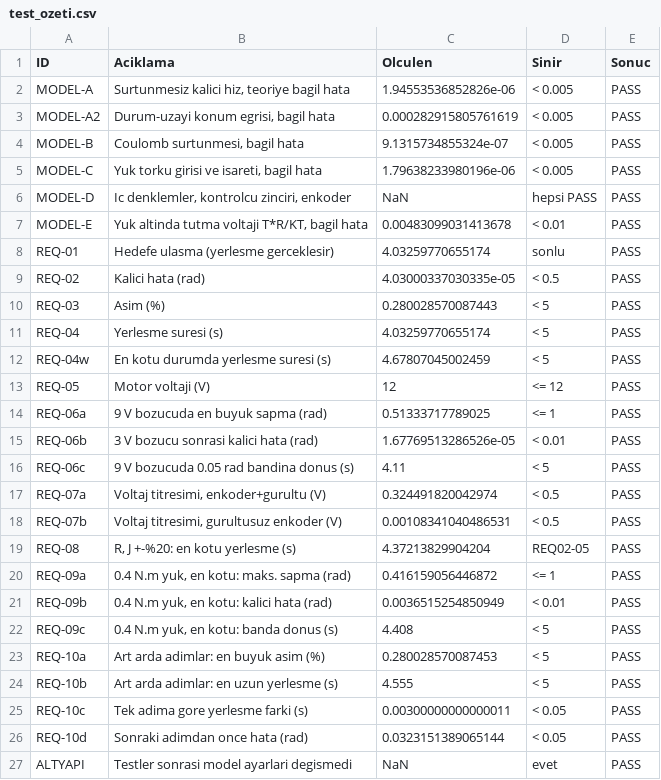
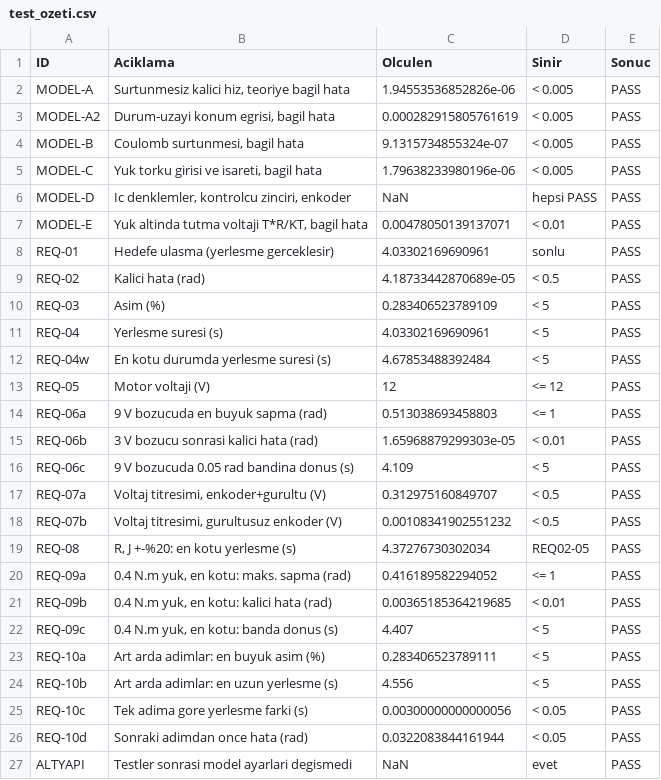
Before and after one commit to semanurkoc11/dc-motor-position-control-mbd, a CSV file: results/test_ozeti.csv, drawn as a sheet.

```diff
--- a/results/test_ozeti.csv
+++ b/results/test_ozeti.csv
@@ -6,22 +6,22 @@ MODEL-C,"Yuk torku girisi ve isareti, bagil hata",1.79638233980196e-06,< 0.005,P
 MODEL-D,"Ic denklemler, kontrolcu zinciri, enkoder",NaN,hepsi PASS,PASS
-MODEL-E,"Yuk altinda tutma voltaji T*R/KT, bagil hata",0.00483099031413678,< 0.01,PASS
-REQ-01,"Hedefe ulasma (yerlesme gerceklesir)",4.03259770655174,sonlu,PASS
-REQ-02,"Kalici hata (rad)",4.03000337030335e-05,< 0.5,PASS
-REQ-03,"Asim (%)",0.280028570087443,< 5,PASS
-REQ-04,"Yerlesme suresi (s)",4.03259770655174,< 5,PASS
-REQ-04w,"En kotu durumda yerlesme suresi (s)",4.67807045002459,< 5,PASS
+MODEL-E,"Yuk altinda tutma voltaji T*R/KT, bagil hata",0.00478050139137071,< 0.01,PASS
+REQ-01,"Hedefe ulasma (yerlesme gerceklesir)",4.03302169690961,sonlu,PASS
+REQ-02,"Kalici hata (rad)",4.18733442870689e-05,< 0.5,PASS
+REQ-03,"Asim (%)",0.283406523789109,< 5,PASS
+REQ-04,"Yerlesme suresi (s)",4.03302169690961,< 5,PASS
+REQ-04w,"En kotu durumda yerlesme suresi (s)",4.67853488392484,< 5,PASS
 REQ-05,"Motor voltaji (V)",12,<= 12,PASS
-REQ-06a,"9 V bozucuda en buyuk sapma (rad)",0.51333717789025,<= 1,PASS
-REQ-06b,"3 V bozucu sonrasi kalici hata (rad)",1.67769513286526e-05,< 0.01,PASS
-REQ-06c,"9 V bozucuda 0.05 rad bandina donus (s)",4.11,< 5,PASS
-REQ-07a,"Voltaj titresimi, enkoder+gurultu (V)",0.324491820042974,< 0.5,PASS
-REQ-07b,"Voltaj titresimi, gurultusuz enkoder (V)",0.00108341040486531,< 0.5,PASS
-REQ-08,"R, J +-%20: en kotu yerlesme (s)",4.37213829904204,REQ02-05,PASS
-REQ-09a,"0.4 N.m yuk, en kotu: maks. sapma (rad)",0.416159056446872,<= 1,PASS
-REQ-09b,"0.4 N.m yuk, en kotu: kalici hata (rad)",0.0036515254850949,< 0.01,PASS
-REQ-09c,"0.4 N.m yuk, en kotu: banda donus (s)",4.408,< 5,PASS
-REQ-10a,"Art arda adimlar: en buyuk asim (%)",0.280028570087453,< 5,PASS
-REQ-10b,"Art arda adimlar: en uzun yerlesme (s)",4.555,< 5,PASS
-REQ-10c,"Tek adima gore yerlesme farki (s)",0.00300000000000011,< 0.05,PASS
-REQ-10d,"Sonraki adimdan once hata (rad)",0.0323151389065144,< 0.05,PASS
+REQ-06a,"9 V bozucuda en buyuk sapma (rad)",0.513038693458803,<= 1,PASS
+REQ-06b,"3 V bozucu sonrasi kalici hata (rad)",1.65968879299303e-05,< 0.01,PASS
+REQ-06c,"9 V bozucuda 0.05 rad bandina donus (s)",4.109,< 5,PASS
+REQ-07a,"Voltaj titresimi, enkoder+gurultu (V)",0.312975160849707,< 0.5,PASS
+REQ-07b,"Voltaj titresimi, gurultusuz enkoder (V)",0.00108341902551232,< 0.5,PASS
+REQ-08,"R, J +-%20: en kotu yerlesme (s)",4.37276730302034,REQ02-05,PASS
+REQ-09a,"0.4 N.m yuk, en kotu: maks. sapma (rad)",0.416189582294052,<= 1,PASS
+REQ-09b,"0.4 N.m yuk, en kotu: kalici hata (rad)",0.00365185364219685,< 0.01,PASS
+REQ-09c,"0.4 N.m yuk, en kotu: banda donus (s)",4.407,< 5,PASS
+REQ-10a,"Art arda adimlar: en buyuk asim (%)",0.283406523789111,< 5,PASS
+REQ-10b,"Art arda adimlar: en uzun yerlesme (s)",4.556,< 5,PASS
+REQ-10c,"Tek adima gore yerlesme farki (s)",0.00300000000000056,< 0.05,PASS
+REQ-10d,"Sonraki adimdan once hata (rad)",0.0322083844161944,< 0.05,PASS
 ALTYAPI,"Testler sonrasi model ayarlari degismedi",NaN,evet,PASS
```
Also changed, not shown: 23 other files.
